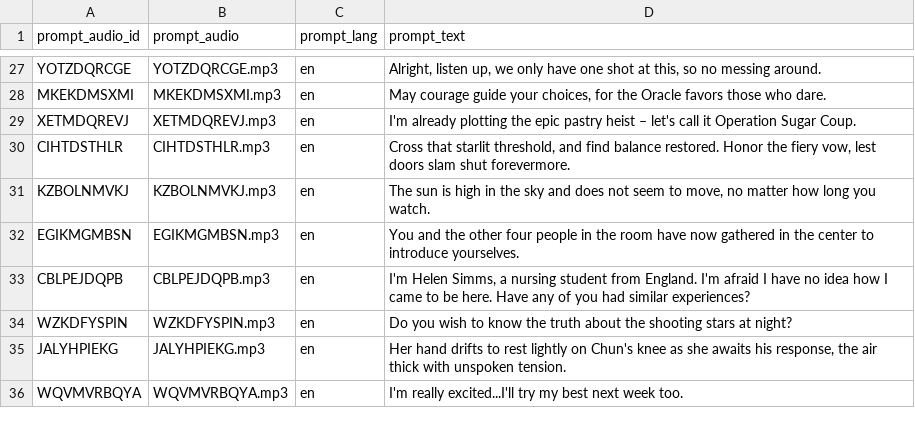
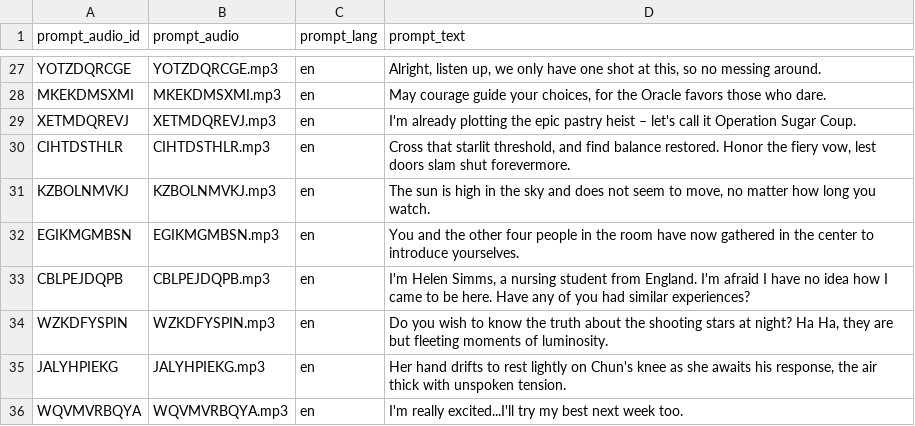
Before and after one commit to chunyeah/GPT-SoVITS, a CSV file: Docker/audio_sample.csv, drawn as a sheet; only a part is shown, gaps mark what is left out.

```diff
--- a/Docker/audio_sample.csv
+++ b/Docker/audio_sample.csv
@@ -33,3 +33,3 @@ EGIKMGMBSN,EGIKMGMBSN.mp3,en,You and the other four people in the room have now
 CBLPEJDQPB,CBLPEJDQPB.mp3,en,"I'm Helen Simms, a nursing student from England. I'm afraid I have no idea how I came to be here. Have any of you had similar experiences?",,,,,,,,,,,,,,,,,
-WZKDFYSPIN,WZKDFYSPIN.mp3,en,"Do you wish to know the truth about the shooting stars at night?",,,,,,,,,,,,,,,,,
+WZKDFYSPIN,WZKDFYSPIN.mp3,en,"Do you wish to know the truth about the shooting stars at night? Ha Ha, they are but fleeting moments of luminosity.",,,,,,,,,,,,,,,,,
 JALYHPIEKG,JALYHPIEKG.mp3,en,"Her hand drifts to rest lightly on Chun's knee as she awaits his response, the air thick with unspoken tension.",,,,,,,,,,,,,,,,,
```
Also changed, not shown: 1 other file.
